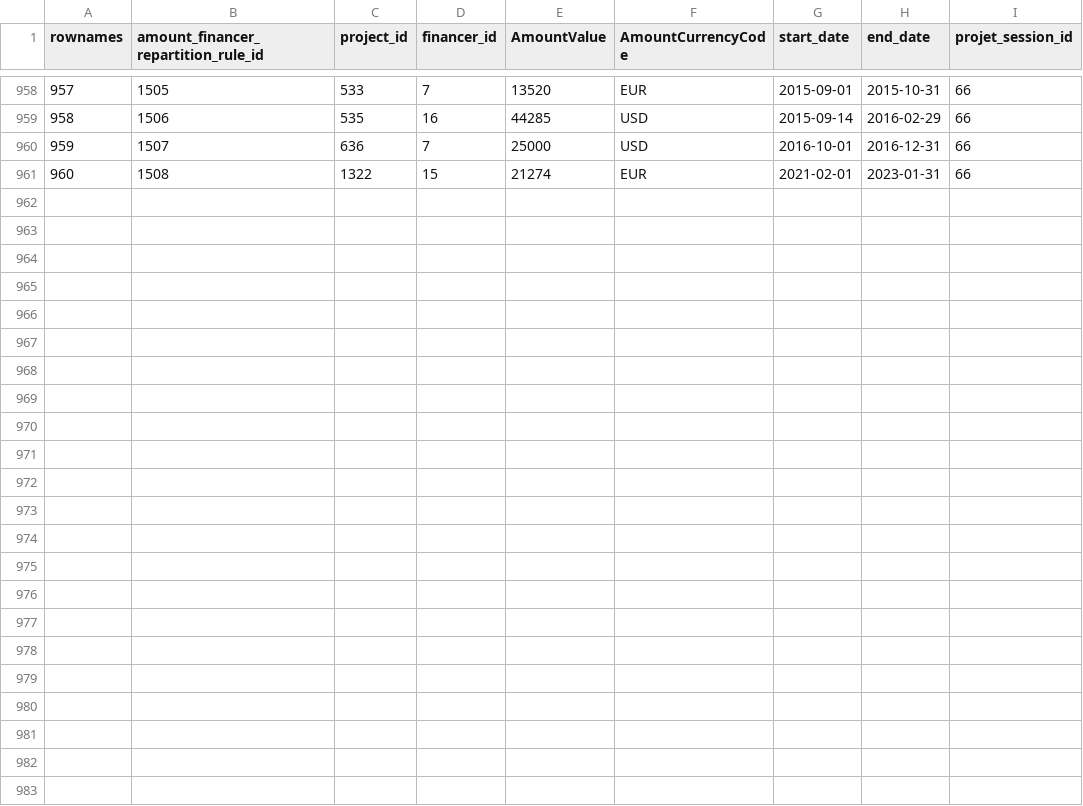
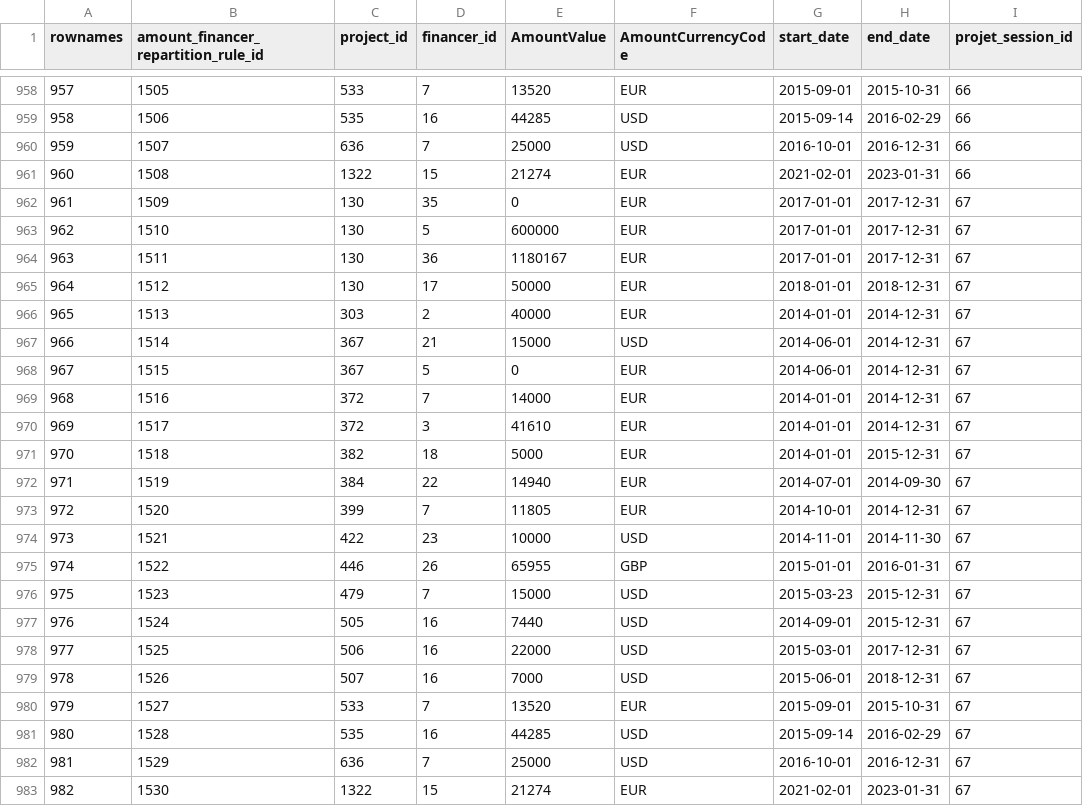
Before and after one commit to s-balandine/typology-dump, a CSV file: data/amount_financer_repartition_rules.csv, drawn as a sheet; only a part is shown, gaps mark what is left out; the diff names each change by its address in the sheet, - before the commit and + after, or states it on an @@ line.

```diff
--- a/data/amount_financer_repartition_rules.csv
+++ b/data/amount_financer_repartition_rules.csv
+row 962: 961 | 1509 | 130 | 35 | 0 | EUR | 2017-01-01 | 2017-12-31 | 67
+row 963: 962 | 1510 | 130 | 5 | 600000 | EUR | 2017-01-01 | 2017-12-31 | 67
+row 964: 963 | 1511 | 130 | 36 | 1180167 | EUR | 2017-01-01 | 2017-12-31 | 67
+row 965: 964 | 1512 | 130 | 17 | 50000 | EUR | 2018-01-01 | 2018-12-31 | 67
+row 966: 965 | 1513 | 303 | 2 | 40000 | EUR | 2014-01-01 | 2014-12-31 | 67
+row 967: 966 | 1514 | 367 | 21 | 15000 | USD | 2014-06-01 | 2014-12-31 | 67
+row 968: 967 | 1515 | 367 | 5 | 0 | EUR | 2014-06-01 | 2014-12-31 | 67
+row 969: 968 | 1516 | 372 | 7 | 14000 | EUR | 2014-01-01 | 2014-12-31 | 67
+row 970: 969 | 1517 | 372 | 3 | 41610 | EUR | 2014-01-01 | 2014-12-31 | 67
+row 971: 970 | 1518 | 382 | 18 | 5000 | EUR | 2014-01-01 | 2015-12-31 | 67
+row 972: 971 | 1519 | 384 | 22 | 14940 | EUR | 2014-07-01 | 2014-09-30 | 67
+row 973: 972 | 1520 | 399 | 7 | 11805 | EUR | 2014-10-01 | 2014-12-31 | 67
+row 974: 973 | 1521 | 422 | 23 | 10000 | USD | 2014-11-01 | 2014-11-30 | 67
+row 975: 974 | 1522 | 446 | 26 | 65955 | GBP | 2015-01-01 | 2016-01-31 | 67
+row 976: 975 | 1523 | 479 | 7 | 15000 | USD | 2015-03-23 | 2015-12-31 | 67
+row 977: 976 | 1524 | 505 | 16 | 7440 | USD | 2014-09-01 | 2015-12-31 | 67
+row 978: 977 | 1525 | 506 | 16 | 22000 | USD | 2015-03-01 | 2017-12-31 | 67
+row 979: 978 | 1526 | 507 | 16 | 7000 | USD | 2015-06-01 | 2018-12-31 | 67
+row 980: 979 | 1527 | 533 | 7 | 13520 | EUR | 2015-09-01 | 2015-10-31 | 67
+row 981: 980 | 1528 | 535 | 16 | 44285 | USD | 2015-09-14 | 2016-02-29 | 67
+row 982: 981 | 1529 | 636 | 7 | 25000 | USD | 2016-10-01 | 2016-12-31 | 67
+row 983: 982 | 1530 | 1322 | 15 | 21274 | EUR | 2021-02-01 | 2023-01-31 | 67
```
Also changed, not shown: data/contributions.csv, data/d2session.csv, 5 other files.
